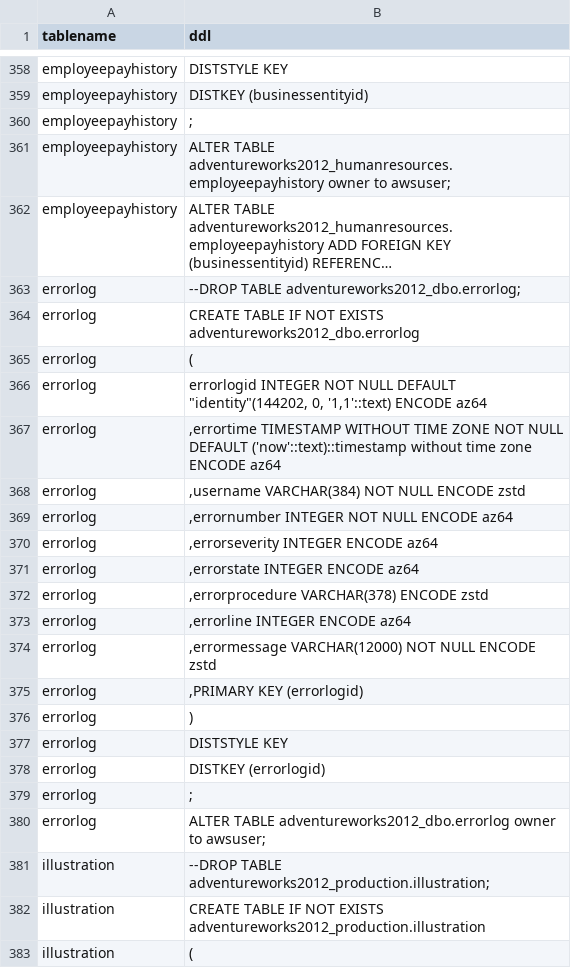
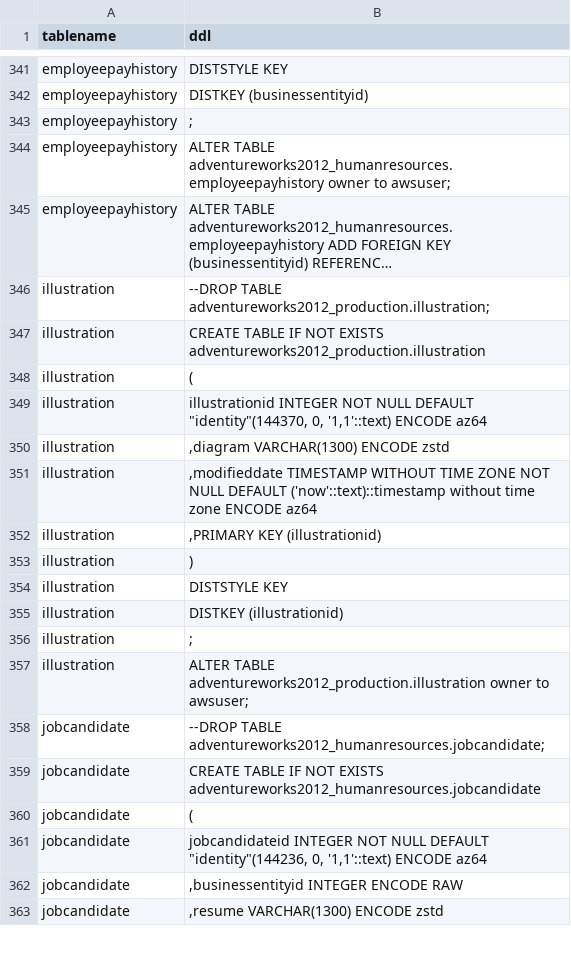
Before and after one commit to Snowflake-Labs/SC.DDLExportScripts, a CSV file: RedshiftMigrationLab/Code/output.csv, drawn as a sheet; only a part is shown, gaps mark what is left out; the shorter side is filled out with more unchanged rows; long unchanged cells end in …; the diff covers the shown part only; the diff names each change by its address in the sheet, - before the commit and + after, or states it on an @@ line.

```diff
--- a/RedshiftMigrationLab/Code/output.csv
+++ b/RedshiftMigrationLab/Code/output.csv
-row 363: errorlog | --DROP TABLE adventureworks2012_dbo.errorlog;
-row 364: errorlog | CREATE TABLE IF NOT EXISTS adventureworks2012_dbo.errorlog
-row 365: errorlog | (
-row 366: errorlog | errorlogid INTEGER NOT NULL DEFAULT "identity"(144202, 0, '1,1'::text) ENCODE az64
-row 367: errorlog | ,errortime TIMESTAMP WITHOUT TIME ZONE NOT NULL DEFAULT ('now'::text)::timestamp without time zone ENCODE az64
-row 368: errorlog | ,username VARCHAR(384) NOT NULL ENCODE zstd
-row 369: errorlog | ,errornumber INTEGER NOT NULL ENCODE az64
-row 370: errorlog | ,errorseverity INTEGER ENCODE az64
-row 371: errorlog | ,errorstate INTEGER ENCODE az64
-row 372: errorlog | ,errorprocedure VARCHAR(378) ENCODE zstd
-row 373: errorlog | ,errorline INTEGER ENCODE az64
-row 374: errorlog | ,errormessage VARCHAR(12000) NOT NULL ENCODE zstd
-row 375: errorlog | ,PRIMARY KEY (errorlogid)
-row 376: errorlog | )
-row 377: errorlog | DISTSTYLE KEY
-row 378: errorlog | DISTKEY (errorlogid)
-row 379: errorlog | ;
-row 380: errorlog | ALTER TABLE adventureworks2012_dbo.errorlog owner to awsuser;
```
Also changed, not shown: 17 removed rows elsewhere in this file, 19 other files.
